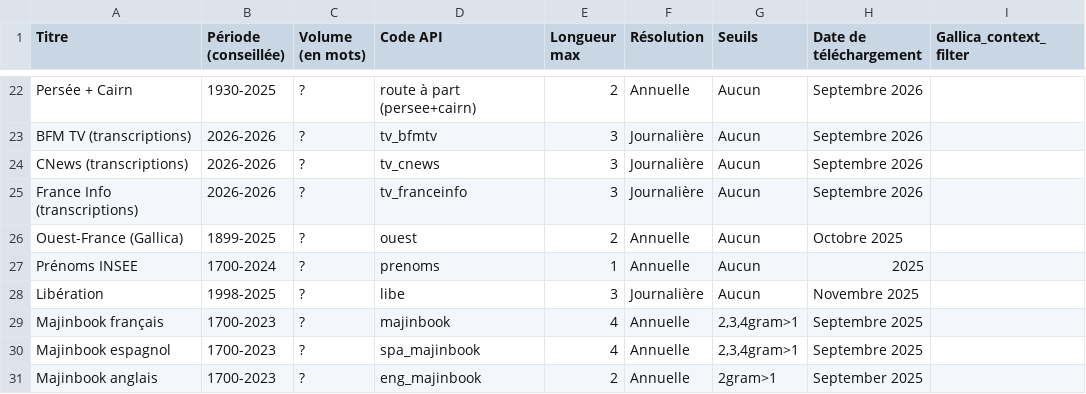
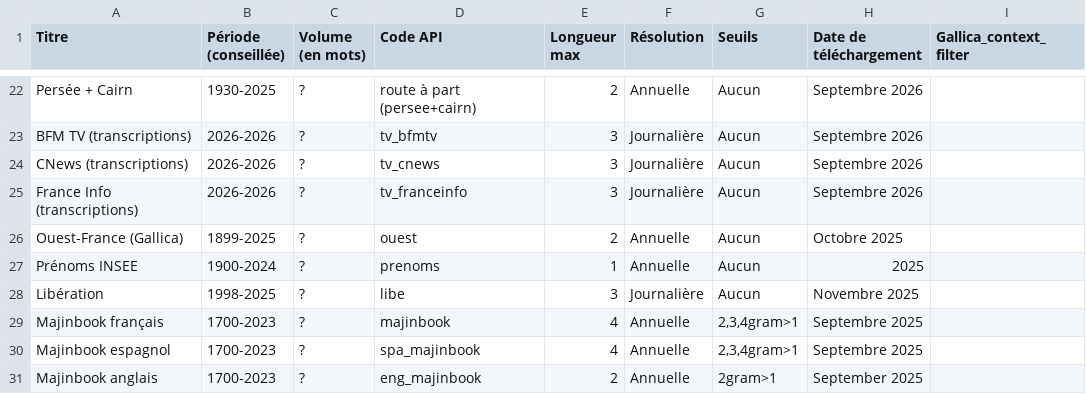
Before and after one commit to regicid/gallicagram_react, a TSV file: public/corpus.tsv, drawn as a sheet; only a part is shown, gaps mark what is left out; the diff names each change by its address in the sheet, - before the commit and + after, or states it on an @@ line.

```diff
--- a/public/corpus.tsv
+++ b/public/corpus.tsv
-B27 (Période (conseillée)): 1700-2024
+B27 (Période (conseillée)): 1900-2024
```
Also changed, not shown: 4 other files.
